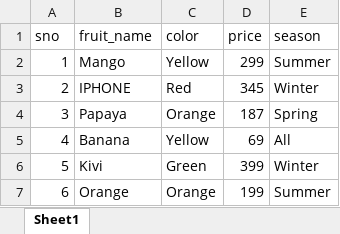
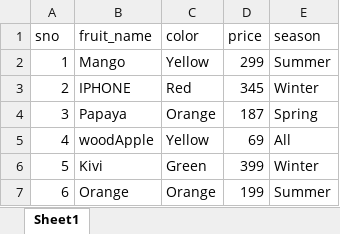
Before and after one commit to IndeewaraC/ExcelJSUtil, an Excel workbook: data/download.xlsx, sheet Sheet1, drawn as a sheet; values as stored, in another font and other column widths than the file's, no borders; the diff names each change by its address in the sheet, - before the commit and + after, or states it on an @@ line.

```diff
--- a/data/download.xlsx (sheet Sheet1)
+++ b/data/download.xlsx (sheet Sheet1)
-B5 (fruit_name): Banana
+B5 (fruit_name): woodApple
```
Also changed, not shown: 2 other files.
